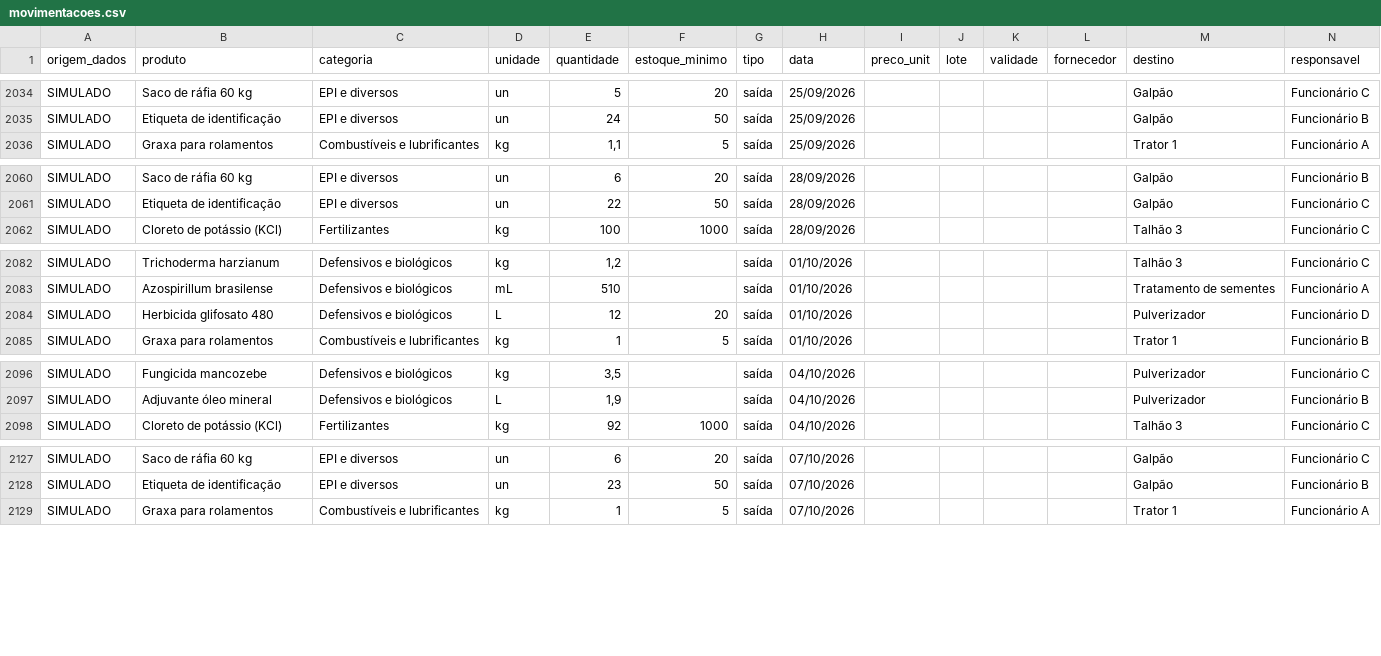
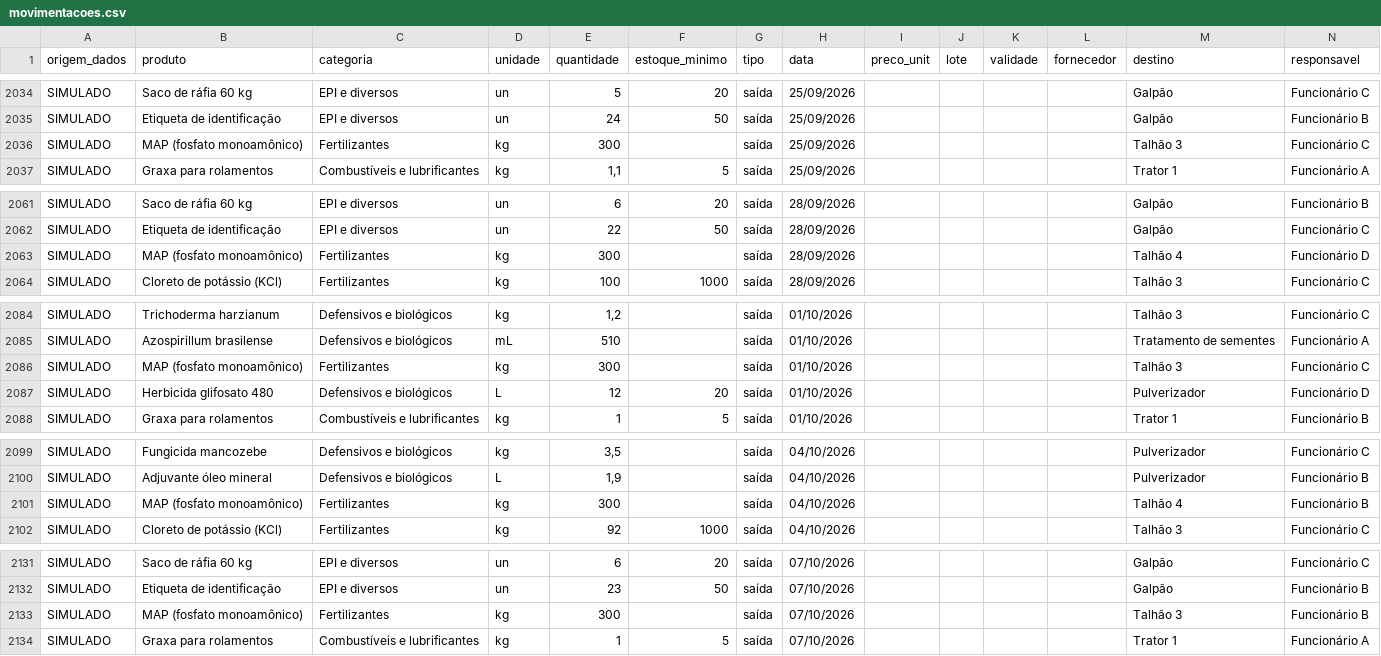
Before and after one commit to Trirreme-Tri/tetrarreme-agrohack-dois-mil-e-vinte-e-seis, a CSV file: data/simulados/movimentacoes.csv, drawn as a sheet; only a part is shown, gaps mark what is left out; the diff covers the shown part only.

```diff
--- a/data/simulados/movimentacoes.csv
+++ b/data/simulados/movimentacoes.csv
@@ -2035,2 +2035,3 @@ SIMULADO;Saco de ráfia 60 kg;EPI e diversos;un;5;20;saída;25/09/2026;;;;;Galp
 SIMULADO;Etiqueta de identificação;EPI e diversos;un;24;50;saída;25/09/2026;;;;;Galpão;Funcionário B
+SIMULADO;MAP (fosfato monoamônico);Fertilizantes;kg;300;;saída;25/09/2026;;;;;Talhão 3;Funcionário C
 SIMULADO;Graxa para rolamentos;Combustíveis e lubrificantes;kg;1,1;5;saída;25/09/2026;;;;;Trator 1;Funcionário A
@@ -2061,2 +2062,3 @@ SIMULADO;Saco de ráfia 60 kg;EPI e diversos;un;6;20;saída;28/09/2026;;;;;Galp
 SIMULADO;Etiqueta de identificação;EPI e diversos;un;22;50;saída;28/09/2026;;;;;Galpão;Funcionário C
+SIMULADO;MAP (fosfato monoamônico);Fertilizantes;kg;300;;saída;28/09/2026;;;;;Talhão 4;Funcionário D
 SIMULADO;Cloreto de potássio (KCl);Fertilizantes;kg;100;1000;saída;28/09/2026;;;;;Talhão 3;Funcionário C
@@ -2083,2 +2085,3 @@ SIMULADO;Trichoderma harzianum;Defensivos e biológicos;kg;1,2;;saída;01/10/202
 SIMULADO;Azospirillum brasilense;Defensivos e biológicos;mL;510;;saída;01/10/2026;;;;;Tratamento de sementes;Funcionário A
+SIMULADO;MAP (fosfato monoamônico);Fertilizantes;kg;300;;saída;01/10/2026;;;;;Talhão 3;Funcionário C
 SIMULADO;Herbicida glifosato 480;Defensivos e biológicos;L;12;20;saída;01/10/2026;;;;;Pulverizador;Funcionário D
@@ -2097,2 +2100,3 @@ SIMULADO;Fungicida mancozebe;Defensivos e biológicos;kg;3,5;;saída;04/10/2026;
 SIMULADO;Adjuvante óleo mineral;Defensivos e biológicos;L;1,9;;saída;04/10/2026;;;;;Pulverizador;Funcionário B
+SIMULADO;MAP (fosfato monoamônico);Fertilizantes;kg;300;;saída;04/10/2026;;;;;Talhão 4;Funcionário B
 SIMULADO;Cloreto de potássio (KCl);Fertilizantes;kg;92;1000;saída;04/10/2026;;;;;Talhão 3;Funcionário C
@@ -2128,2 +2132,3 @@ SIMULADO;Saco de ráfia 60 kg;EPI e diversos;un;6;20;saída;07/10/2026;;;;;Galp
 SIMULADO;Etiqueta de identificação;EPI e diversos;un;23;50;saída;07/10/2026;;;;;Galpão;Funcionário B
+SIMULADO;MAP (fosfato monoamônico);Fertilizantes;kg;300;;saída;07/10/2026;;;;;Talhão 3;Funcionário B
 SIMULADO;Graxa para rolamentos;Combustíveis e lubrificantes;kg;1;5;saída;07/10/2026;;;;;Trator 1;Funcionário A
```
Also changed, not shown: 9 added rows, 5 removed rows and 1 edited cell elsewhere in this file, 6 other files.
